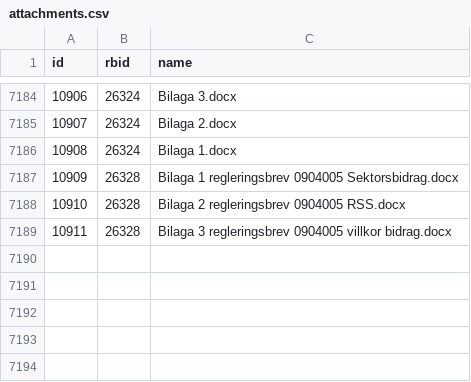
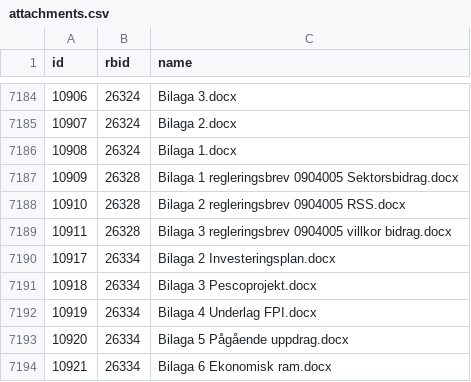
Before and after one commit to civictechsweden/oppna-statsliggaren, a CSV file: attachments.csv, drawn as a sheet; only a part is shown, gaps mark what is left out; the diff names each change by its address in the sheet, - before the commit and + after, or states it on an @@ line.

```diff
--- a/attachments.csv
+++ b/attachments.csv
+row 7190: 10917 | 26334 | Bilaga 2 Investeringsplan.docx
+row 7191: 10918 | 26334 | Bilaga 3 Pescoprojekt.docx
+row 7192: 10919 | 26334 | Bilaga 4 Underlag FPI.docx
+row 7193: 10920 | 26334 | Bilaga 5 Pågående uppdrag.docx
+row 7194: 10921 | 26334 | Bilaga 6 Ekonomisk ram.docx
```
Also changed, not shown: 1 other file.
